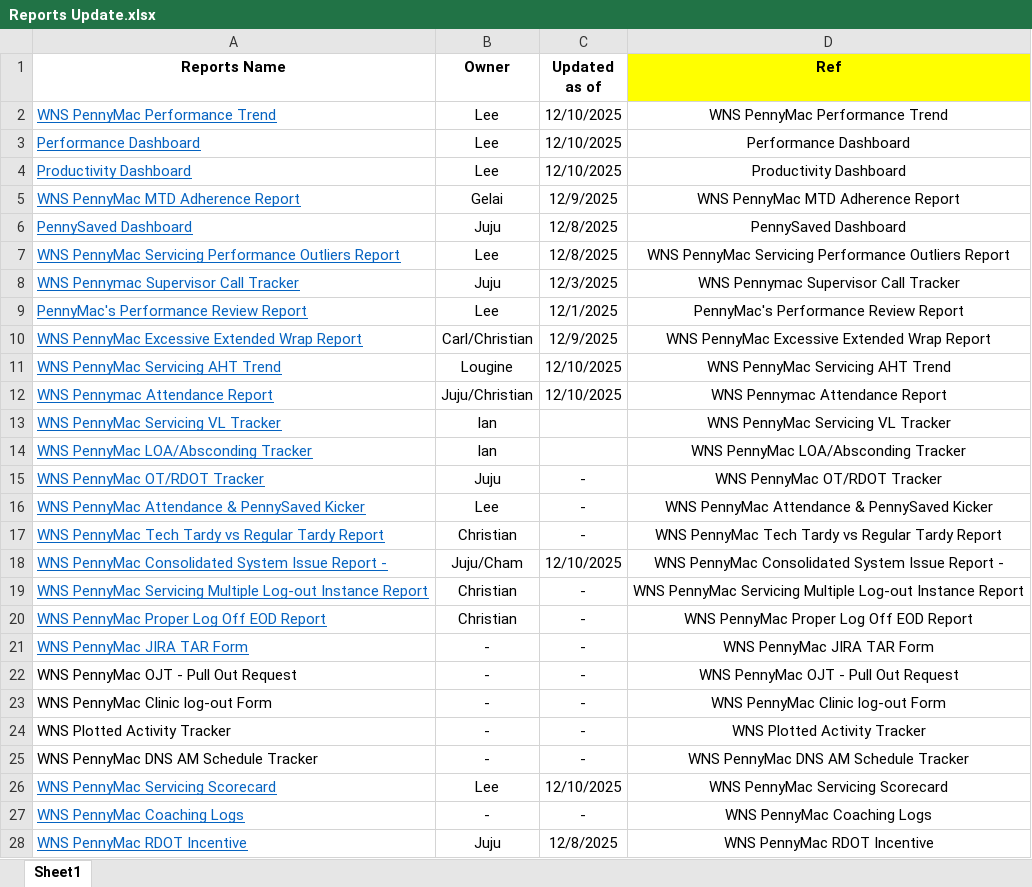
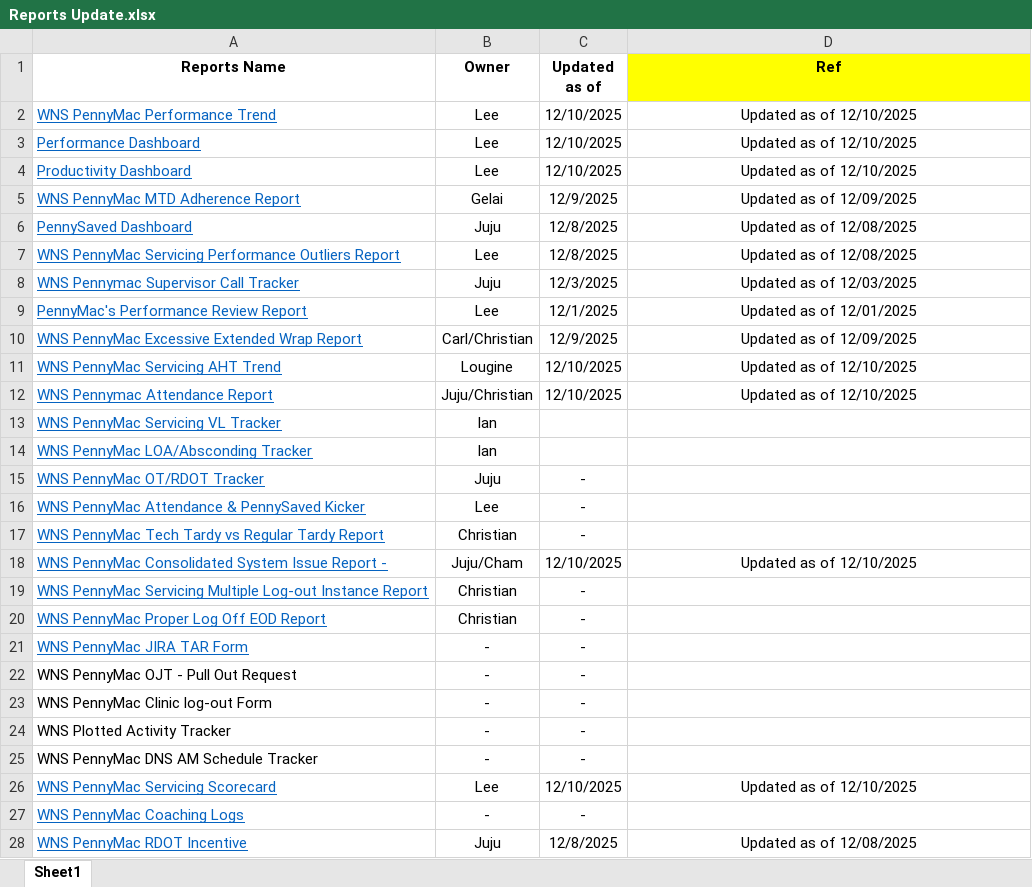
Before and after one commit to username-lou/workforce-web, an Excel workbook: Files/Reports Update.xlsx, sheet Sheet1, drawn as a sheet; only a part is shown; values as stored, in another font and other column widths than the file's, no borders; the diff covers the shown part only; the diff names each change by its address in the sheet, - before the commit and + after, or states it on an @@ line.

Commit message:
Add files via upload

```diff
--- a/Files/Reports Update.xlsx (sheet Sheet1)
+++ b/Files/Reports Update.xlsx (sheet Sheet1)
-D2 (Ref): WNS PennyMac Performance Trend
+D2 (Ref): Updated as of 12/10/2025
-D3 (Ref): Performance Dashboard
+D3 (Ref): Updated as of 12/10/2025
-D4 (Ref): Productivity Dashboard
+D4 (Ref): Updated as of 12/10/2025
-D5 (Ref): WNS PennyMac MTD Adherence Report
+D5 (Ref): Updated as of 12/09/2025
-D6 (Ref): PennySaved Dashboard
+D6 (Ref): Updated as of 12/08/2025
-D7 (Ref): WNS PennyMac Servicing Performance Outliers Report
+D7 (Ref): Updated as of 12/08/2025
-D8 (Ref): WNS Pennymac Supervisor Call Tracker
+D8 (Ref): Updated as of 12/03/2025
-D9 (Ref): PennyMac's Performance Review Report
+D9 (Ref): Updated as of 12/01/2025
-D10 (Ref): WNS PennyMac Excessive Extended Wrap Report
+D10 (Ref): Updated as of 12/09/2025
-D11 (Ref): WNS PennyMac Servicing AHT Trend
+D11 (Ref): Updated as of 12/10/2025
-D12 (Ref): WNS Pennymac Attendance Report
+D12 (Ref): Updated as of 12/10/2025
-D13 (Ref): WNS PennyMac Servicing VL Tracker
+D13 (Ref): (empty)
-D14 (Ref): WNS PennyMac LOA/Absconding Tracker
+D14 (Ref): (empty)
-D15 (Ref): WNS PennyMac OT/RDOT Tracker
+D15 (Ref): (empty)
-D16 (Ref): WNS PennyMac Attendance & PennySaved Kicker
+D16 (Ref): (empty)
-D17 (Ref): WNS PennyMac Tech Tardy vs Regular Tardy Report
+D17 (Ref): (empty)
-D18 (Ref): WNS PennyMac Consolidated System Issue Report -
+D18 (Ref): Updated as of 12/10/2025
-D19 (Ref): WNS PennyMac Servicing Multiple Log-out Instance Report
+D19 (Ref): (empty)
-D20 (Ref): WNS PennyMac Proper Log Off EOD Report
+D20 (Ref): (empty)
-D21 (Ref): WNS PennyMac JIRA TAR Form
+D21 (Ref): (empty)
-D22 (Ref): WNS PennyMac OJT - Pull Out Request
+D22 (Ref): (empty)
-D23 (Ref): WNS PennyMac Clinic log-out Form
+D23 (Ref): (empty)
-D24 (Ref): WNS Plotted Activity Tracker
+D24 (Ref): (empty)
-D25 (Ref): WNS PennyMac DNS AM Schedule Tracker
+D25 (Ref): (empty)
-D26 (Ref): WNS PennyMac Servicing Scorecard
+D26 (Ref): Updated as of 12/10/2025
-D27 (Ref): WNS PennyMac Coaching Logs
+D27 (Ref): (empty)
-D28 (Ref): WNS PennyMac RDOT Incentive
+D28 (Ref): Updated as of 12/08/2025
```
Also changed, not shown: 2 added rows and 15 edited cells elsewhere in this sheet.
